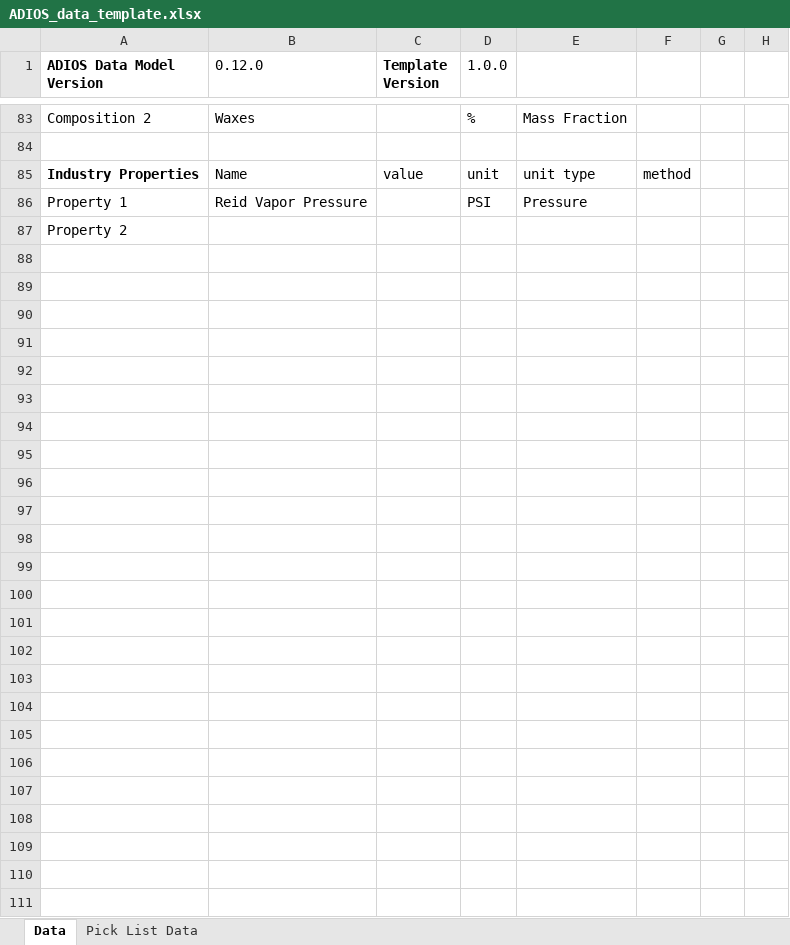
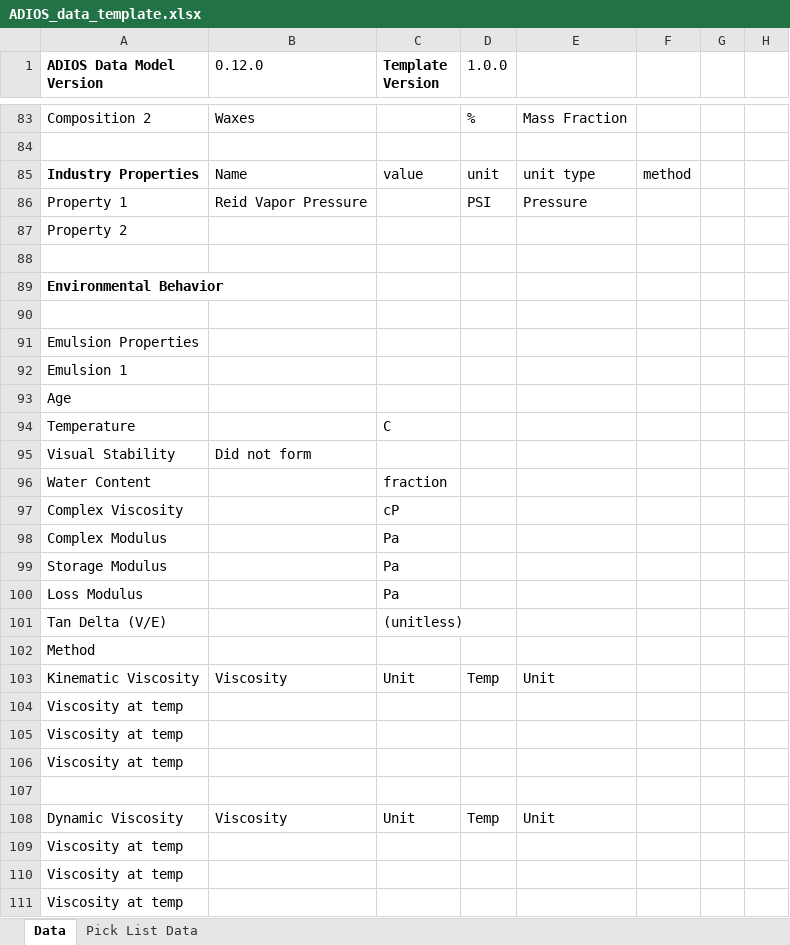
Before and after one commit to NOAA-ORR-ERD/adios_oil_database, an Excel workbook: docs/_downloads/063da19ee272757d99b8f328b5058b8c/ADIOS_data_template.xlsx, sheet Data, drawn as a sheet; only a part is shown, gaps mark what is left out; values as stored, in another font and other column widths than the file's, no borders; the diff names each change by its address in the sheet, - before the commit and + after, or states it on an @@ line.

```diff
--- a/docs/_downloads/063da19ee272757d99b8f328b5058b8c/ADIOS_data_template.xlsx (sheet Data)
+++ b/docs/_downloads/063da19ee272757d99b8f328b5058b8c/ADIOS_data_template.xlsx (sheet Data)
+row 88: (empty)
+row 89: Environmental Behavior
+row 90: (empty)
+row 91: Emulsion Properties
+row 92: Emulsion 1
+row 93: Age
+row 94: Temperature |  | C
+row 95: Visual Stability | Did not form
+row 96: Water Content |  | fraction
+row 97: Complex Viscosity |  | cP
+row 98: Complex Modulus |  | Pa
+row 99: Storage Modulus |  | Pa
+row 100: Loss Modulus |  | Pa
+row 101: Tan Delta (V/E) |  | (unitless)
+row 102: Method
+row 103: Kinematic Viscosity | Viscosity | Unit | Temp | Unit
+row 104: Viscosity at temp
+row 105: Viscosity at temp
+row 106: Viscosity at temp
+row 107: (empty)
+row 108: Dynamic Viscosity | Viscosity | Unit | Temp | Unit
+row 109: Viscosity at temp
+row 110: Viscosity at temp
+row 111: Viscosity at temp
```
Also changed, not shown: sheet Pick List Data, 33 other files.
